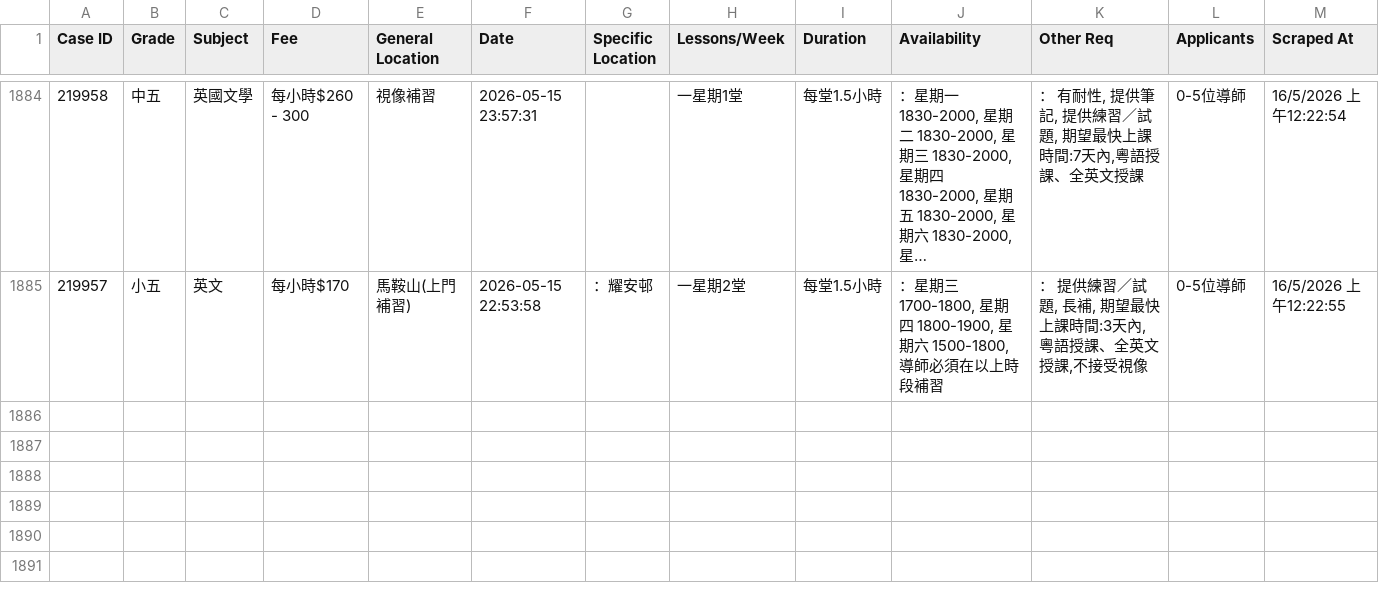
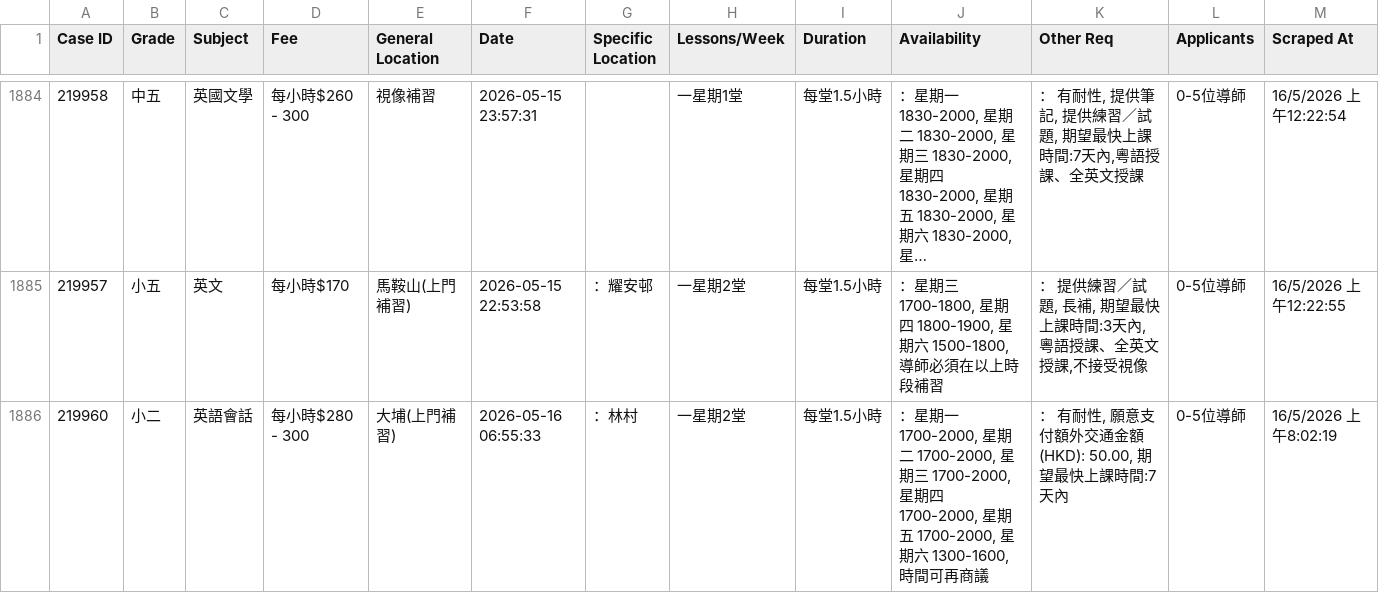
Before and after one commit to leighapollo277-coder/tutorcircle-scraper, a CSV file: cases.csv, drawn as a sheet; only a part is shown, gaps mark what is left out; long unchanged cells end in …; the diff names each change by its address in the sheet, - before the commit and + after, or states it on an @@ line.

Commit message:
Auto-update: New TutorCircle cases [skip ci]

```diff
--- a/cases.csv
+++ b/cases.csv
+row 1886: 219960 | 小二 | 英語會話 | 每小時$280 - 300 | 大埔(上門補習) | 2026-05-16 06:55:33 | ：林村 | 一星期2堂 | 每堂1.5小時 | ：星期一 1700-2000, 星期二 1700-2000, 星期三 1700-2000, 星期四 1700-2000, 星期五 1700-2000, 星期六 1300-1600, 時間可再商議 | ： 有耐性, 願意支付額外交通金額(HKD): 50.00, 期望最快上課時間:7天內 | 0-5位導師 | 16/5/2026 上午8:02:19
```
